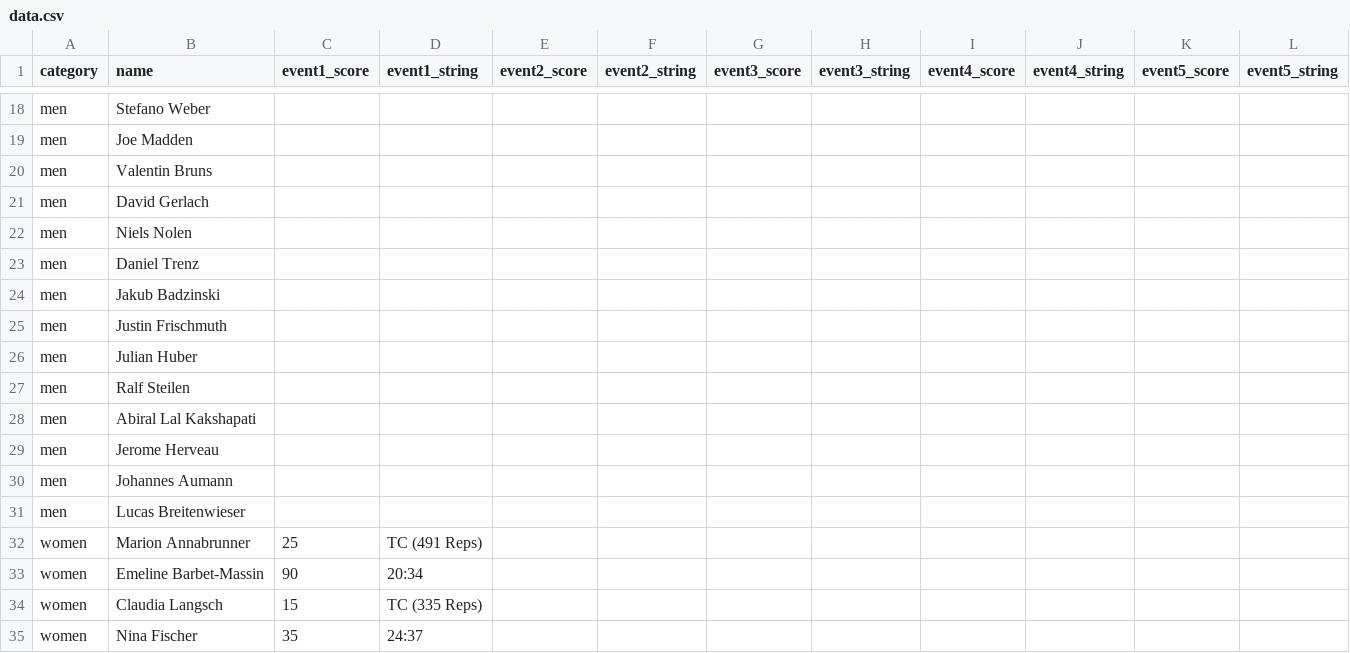
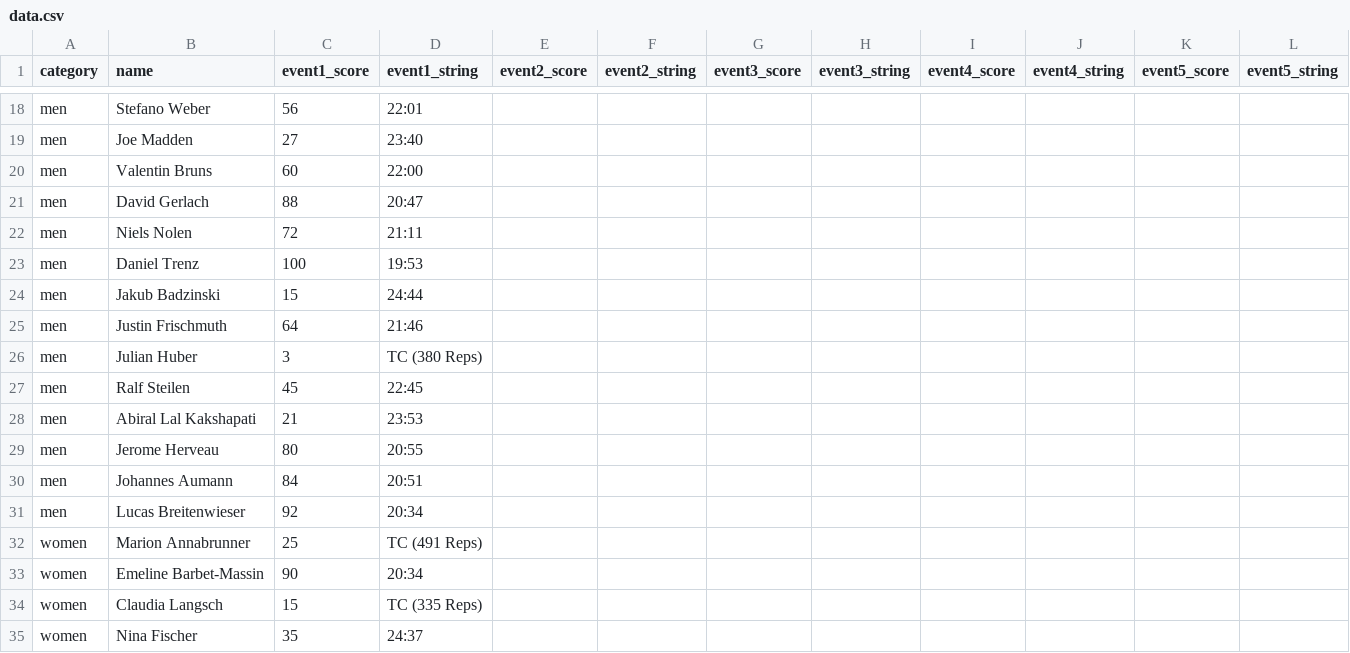
Before and after one commit to borislavdrag/cfmleaderboard, a CSV file: data.csv, drawn as a sheet; only a part is shown, gaps mark what is left out; the diff covers the shown part only; the diff names each change by its address in the sheet, - before the commit and + after, or states it on an @@ line.

```diff
--- a/data.csv
+++ b/data.csv
-C18 (event1_score): (empty)
+C18 (event1_score): 56
-D18 (event1_string): (empty)
+D18 (event1_string): 22:01
-C19 (event1_score): (empty)
+C19 (event1_score): 27
-D19 (event1_string): (empty)
+D19 (event1_string): 23:40
-C20 (event1_score): (empty)
+C20 (event1_score): 60
-D20 (event1_string): (empty)
+D20 (event1_string): 22:00
-C21 (event1_score): (empty)
+C21 (event1_score): 88
-D21 (event1_string): (empty)
+D21 (event1_string): 20:47
-C22 (event1_score): (empty)
+C22 (event1_score): 72
-D22 (event1_string): (empty)
+D22 (event1_string): 21:11
-C23 (event1_score): (empty)
+C23 (event1_score): 100
-D23 (event1_string): (empty)
+D23 (event1_string): 19:53
-C24 (event1_score): (empty)
+C24 (event1_score): 15
-D24 (event1_string): (empty)
+D24 (event1_string): 24:44
-C25 (event1_score): (empty)
+C25 (event1_score): 64
-D25 (event1_string): (empty)
+D25 (event1_string): 21:46
-C26 (event1_score): (empty)
+C26 (event1_score): 3
-D26 (event1_string): (empty)
+D26 (event1_string): TC (380 Reps)
-C27 (event1_score): (empty)
+C27 (event1_score): 45
-D27 (event1_string): (empty)
+D27 (event1_string): 22:45
-C28 (event1_score): (empty)
+C28 (event1_score): 21
-D28 (event1_string): (empty)
+D28 (event1_string): 23:53
-C29 (event1_score): (empty)
+C29 (event1_score): 80
-D29 (event1_string): (empty)
+D29 (event1_string): 20:55
-C30 (event1_score): (empty)
+C30 (event1_score): 84
-D30 (event1_string): (empty)
+D30 (event1_string): 20:51
-C31 (event1_score): (empty)
+C31 (event1_score): 92
-D31 (event1_string): (empty)
+D31 (event1_string): 20:34
```
Also changed, not shown: 32 edited cells elsewhere in this file.
